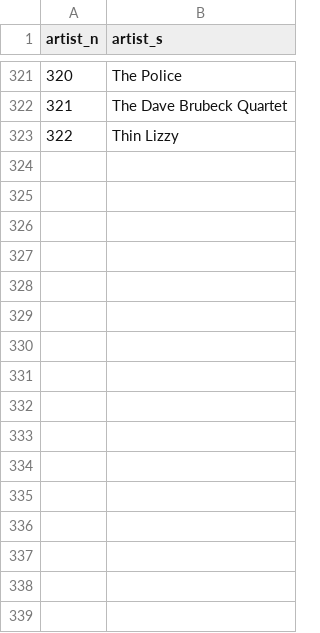
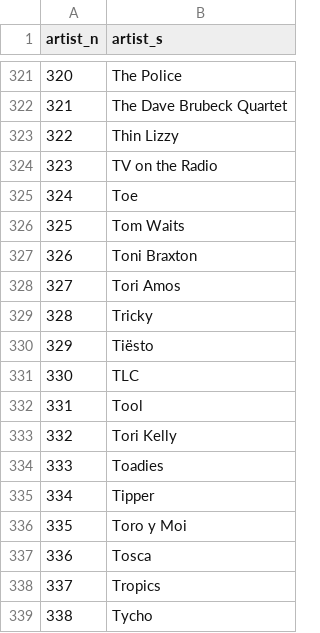
Before and after one commit to 89z/sienna, a CSV file: music-database/artist_t.csv, drawn as a sheet; only a part is shown, gaps mark what is left out; the diff names each change by its address in the sheet, - before the commit and + after, or states it on an @@ line.

```diff
--- a/music-database/artist_t.csv
+++ b/music-database/artist_t.csv
+row 324: 323 | TV on the Radio
+row 325: 324 | Toe
+row 326: 325 | Tom Waits
+row 327: 326 | Toni Braxton
+row 328: 327 | Tori Amos
+row 329: 328 | Tricky
+row 330: 329 | Tiësto
+row 331: 330 | TLC
+row 332: 331 | Tool
+row 333: 332 | Tori Kelly
+row 334: 333 | Toadies
+row 335: 334 | Tipper
+row 336: 335 | Toro y Moi
+row 337: 336 | Tosca
+row 338: 337 | Tropics
+row 339: 338 | Tycho
```
Also changed, not shown: music-database/album_t.csv, 4 other files.
